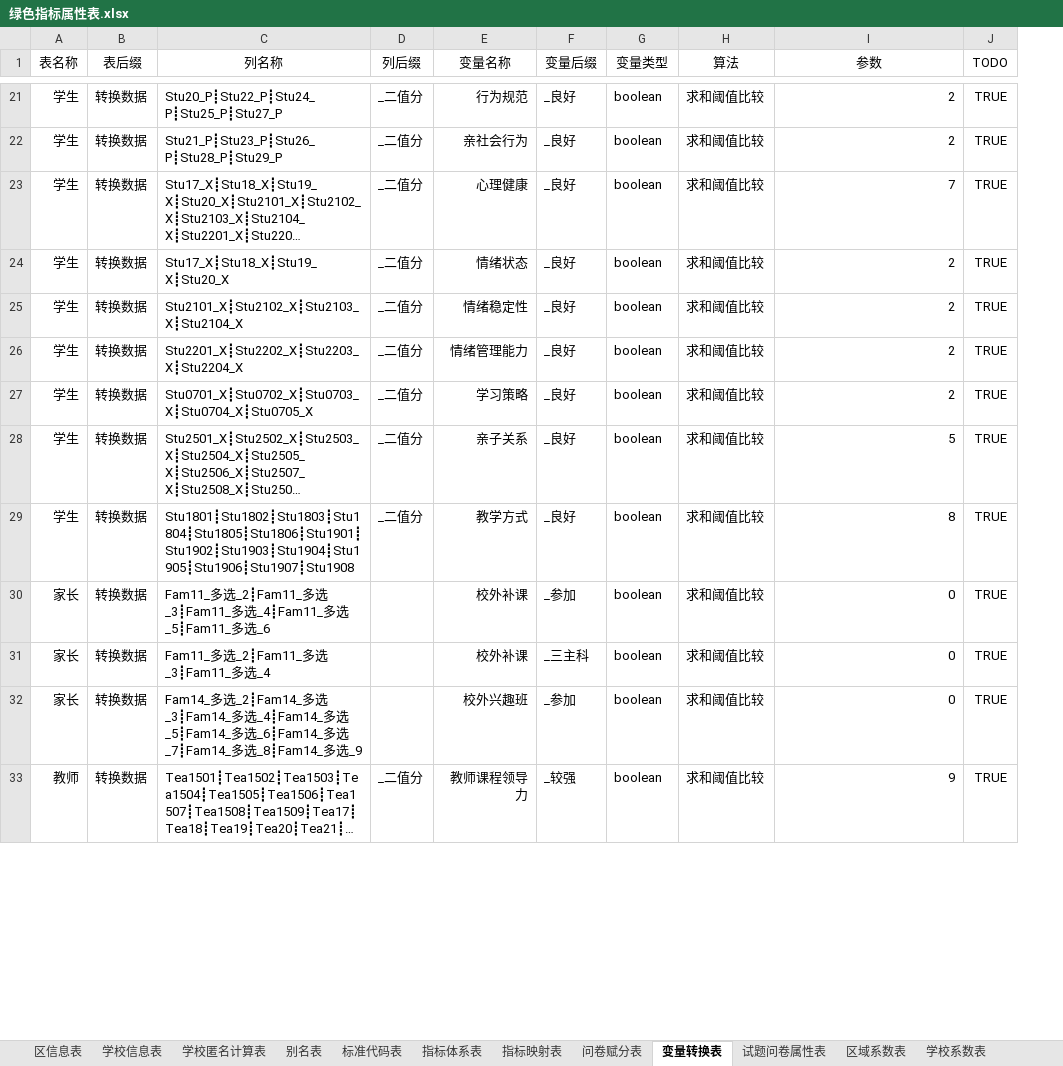
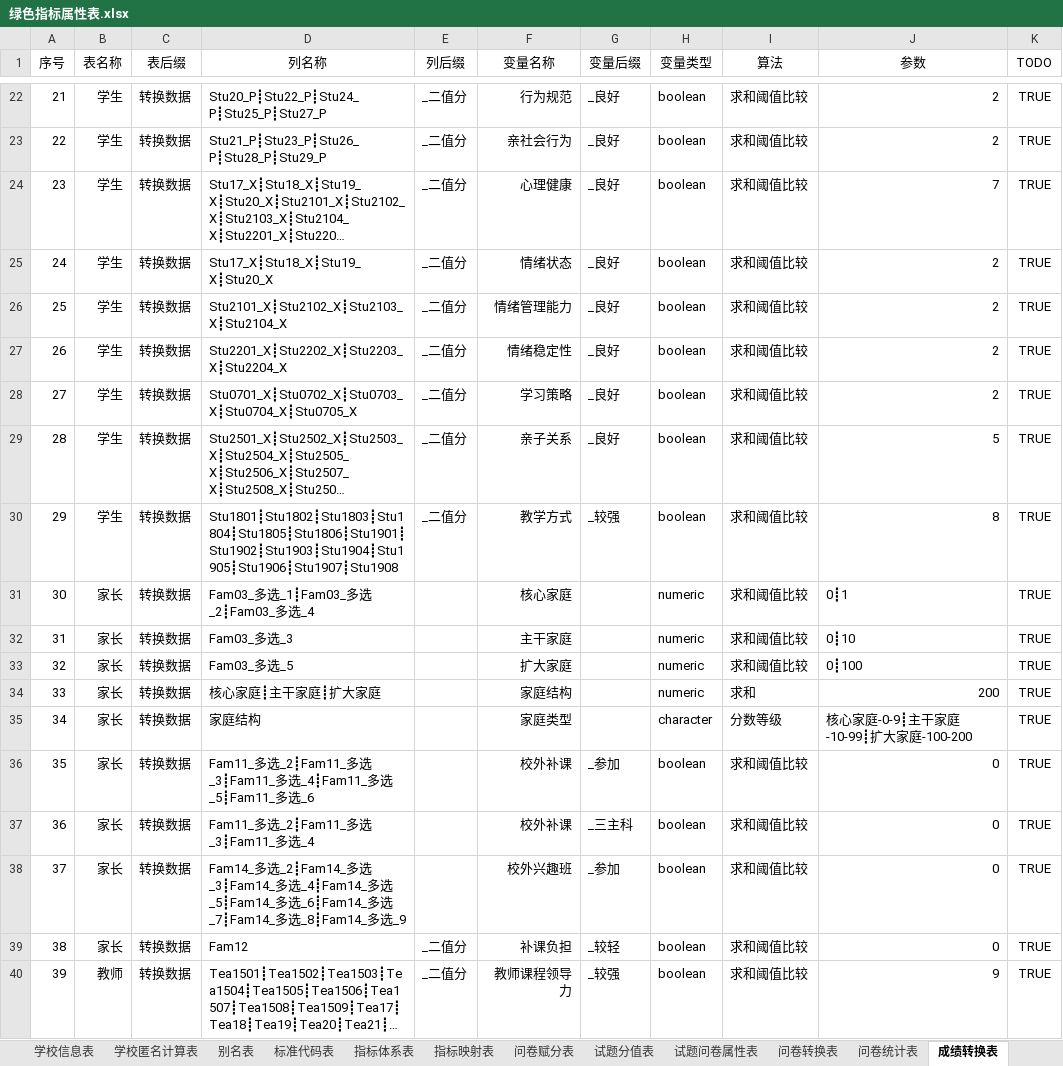
Before and after one commit to pku9104038/green-index, an Excel workbook: data.in/2018sh/绿色指标属性表.xlsx, sheet 成绩转换表, drawn as a sheet; only a part is shown, gaps mark what is left out; long unchanged cells end in …; values as stored, in another font and other column widths than the file's, no borders; conditional formats not drawn; addresses are those after the commit; the diff covers the shown part only; the diff names each change by its address in the sheet, - before the commit and + after, or states it on an @@ line.

```diff
--- a/data.in/2018sh/绿色指标属性表.xlsx (sheet 成绩转换表)
+++ b/data.in/2018sh/绿色指标属性表.xlsx (sheet 成绩转换表)
-sheet tab: 变量转换表
+sheet tab: 成绩转换表
-sheet tab: 区域系数表
+sheet tab: 问卷统计表
-sheet tab: 学校系数表
+sheet tab: 问卷转换表
@@ sheet tab order changed: 学校信息表 | 学校匿名计算表 | 别名表 | 标准代码表 | 指标体系表 | 指标映射表 | 问卷赋分表 | 试题分值表 | 试题问卷属性表 | 问卷转换表 | 问卷统计表 | 成绩转换表 @@
+column A (序号), rows 22-30: 21 | 22 | 23 | 24 | 25 | 26 | 27 | 28 | 29; rows 36-38: 35 | 36 | 37; row 40: 39
-F26 (变量名称): 情绪稳定性
+F26 (变量名称): 情绪管理能力
-F27 (变量名称): 情绪管理能力
+F27 (变量名称): 情绪稳定性
-G30 (变量后缀): _良好
+G30 (变量后缀): _较强
+row 31: 30 | 家长 | 转换数据 | Fam03_多选_1┋Fam03_多选_2┋Fam03_多选_4 |  | 核心家庭 |  | numeric | 求和阈值比较 | 0┋1 | TRUE
+row 32: 31 | 家长 | 转换数据 | Fam03_多选_3 |  | 主干家庭 |  | numeric | 求和阈值比较 | 0┋10 | TRUE
+row 33: 32 | 家长 | 转换数据 | Fam03_多选_5 |  | 扩大家庭 |  | numeric | 求和阈值比较 | 0┋100 | TRUE
+row 34: 33 | 家长 | 转换数据 | 核心家庭┋主干家庭┋扩大家庭 |  | 家庭结构 |  | numeric | 求和 | 200 | TRUE
+row 35: 34 | 家长 | 转换数据 | 家庭结构 |  | 家庭类型 |  | character | 分数等级 | 核心家庭-0-9┋主干家庭-10-99┋扩大家庭-100-200 | TRUE
+row 39: 38 | 家长 | 转换数据 | Fam12 | _二值分 | 补课负担 | _较轻 | boolean | 求和阈值比较 | 0 | TRUE
```
Also changed, not shown: 121 added rows and 13 edited cells elsewhere in this sheet, sheet 数据查询表, sheet 绘图参数表, sheet 问卷统计表, sheet 成绩综合表, sheet 试题问卷属性表, sheet 问卷赋分表, 2 more sheets, other sheet tabs, hidden cells, 26 other files.
